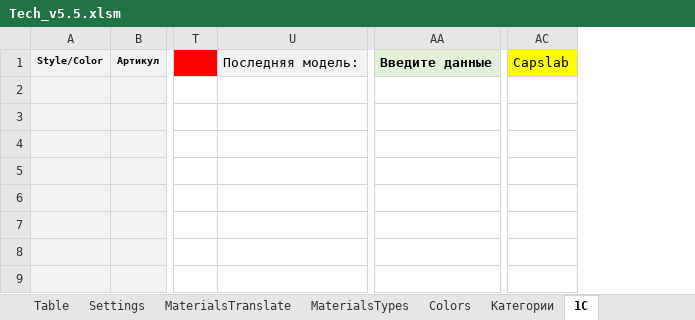
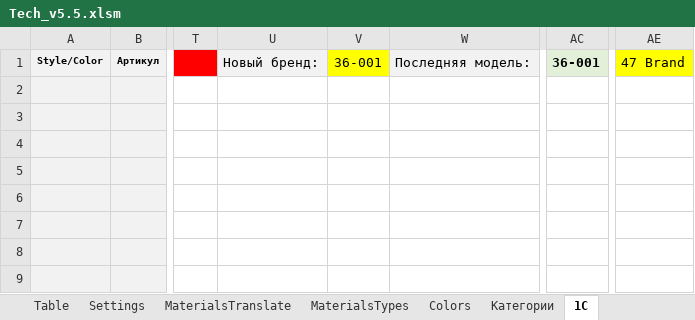
Before and after one commit to seyanaracore/HatsAndCaps, an Excel workbook: Excel/Tech_v5.5.xlsm, sheet 1C, drawn as a sheet; only a part is shown, gaps mark what is left out; values as stored, in another font and other column widths than the file's, no borders; charts and pictures not drawn; removed rows and columns are numbered as before the commit, all else as after; the diff names each change by its address in the sheet, - before the commit and + after, or states it on an @@ line.

Commit message:
Upd ContriesCodes, add 47Brands

```diff
--- a/Excel/Tech_v5.5.xlsm (sheet 1C)
+++ b/Excel/Tech_v5.5.xlsm (sheet 1C)
+column U, row 1: Новый бренд:
@@ column V unhidden, row 1: 36-001 @@
-column AA, row 1: Введите данные
+column AC, row 1: 36-001
-column AC, row 1: Capslab
+column AE, row 1: 47 Brand
```
Also changed, not shown: sheet Manufactures, sheet Settings, formulas that keep their value, hidden cells, charts or pictures, Excel/Bailey.xlsm.
